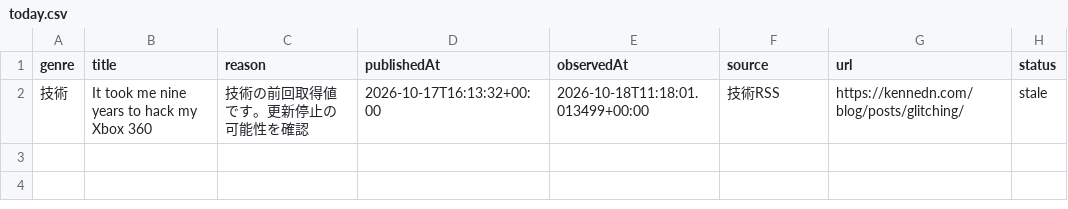
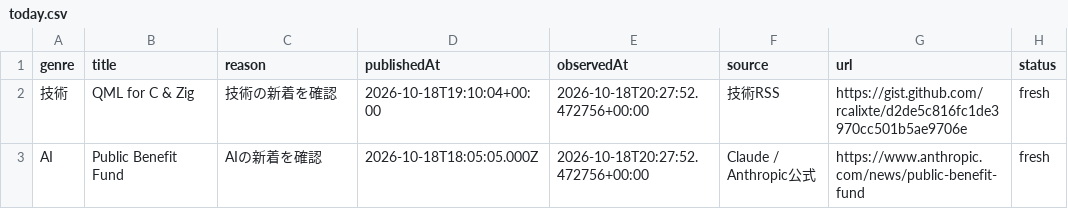
Before and after one commit to gouchin0326-source/codex-mobile-gate, a CSV file: latest/data/today.csv, drawn as a sheet.

```diff
--- a/latest/data/today.csv
+++ b/latest/data/today.csv
@@ -1,2 +1,3 @@
 genre,title,reason,publishedAt,observedAt,source,url,status
-技術,It took me nine years to hack my Xbox 360,技術の前回取得値です。更新停止の可能性を確認,2026-10-17T16:13:32+00:00,2026-10-18T11:18:01.013499+00:00,技術RSS,https://kennedn.com/blog/posts/glitching/,stale
+技術,QML for C & Zig,技術の新着を確認,2026-10-18T19:10:04+00:00,2026-10-18T20:27:52.472756+00:00,技術RSS,https://gist.github.com/rcalixte/d2de5c816fc1de3970cc501b5ae9706e,fresh
+AI,Public Benefit Fund,AIの新着を確認,2026-10-18T18:05:05.000Z,2026-10-18T20:27:52.472756+00:00,Claude / Anthropic公式,https://www.anthropic.com/news/public-benefit-fund,fresh
```
Also changed, not shown: 9 other files.
